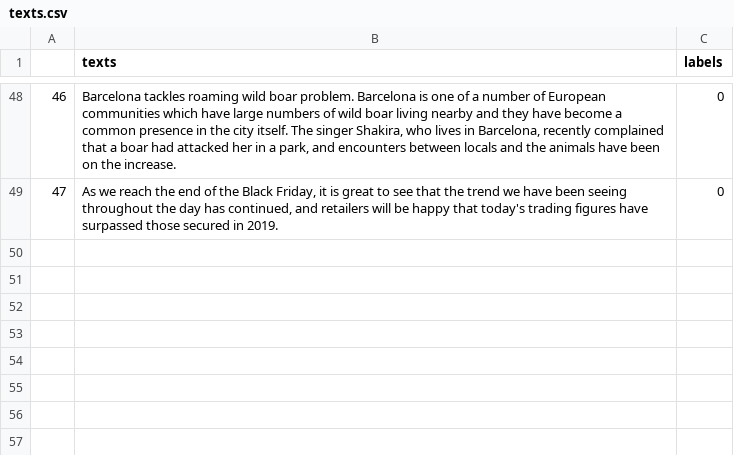
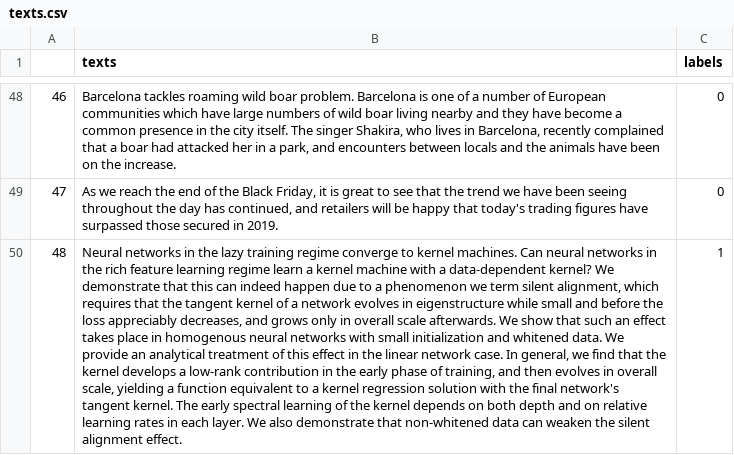
Before and after one commit to AndreasMerentitis/TfLambda-arxiv-keras, a CSV file: texts.csv, drawn as a sheet; only a part is shown, gaps mark what is left out; the diff names each change by its address in the sheet, - before the commit and + after, or states it on an @@ line.

Commit message:
add sample

```diff
--- a/texts.csv
+++ b/texts.csv
+row 50: 48 | Neural networks in the lazy training regime converge to kernel machines. Can neural networks in the rich feature learning regime learn a kernel machine with a data-dependent kernel? We demonstrate that this can indeed happen due to a phenomenon we term silent alignment, which requires that the tangent kernel of a network evolves in eigenstructure while small and before the loss appreciably decreases, and grows only in overall scale afterwards. We show that such an effect takes place in homogenous neural networks with small initialization and whitened data. We provide an analytical treatment of this effect in the linear network case. In general, we find that the kernel develops a low-rank contribution in the early phase of training, and then evolves in overall scale, yielding a function equivalent to a kernel regression solution with the final network's tangent kernel. The early spectral learning of the kernel depends on both depth and on relative learning rates in each layer. We also demonstrate that non-whitened data can weaken the silent alignment effect. | 1
```
